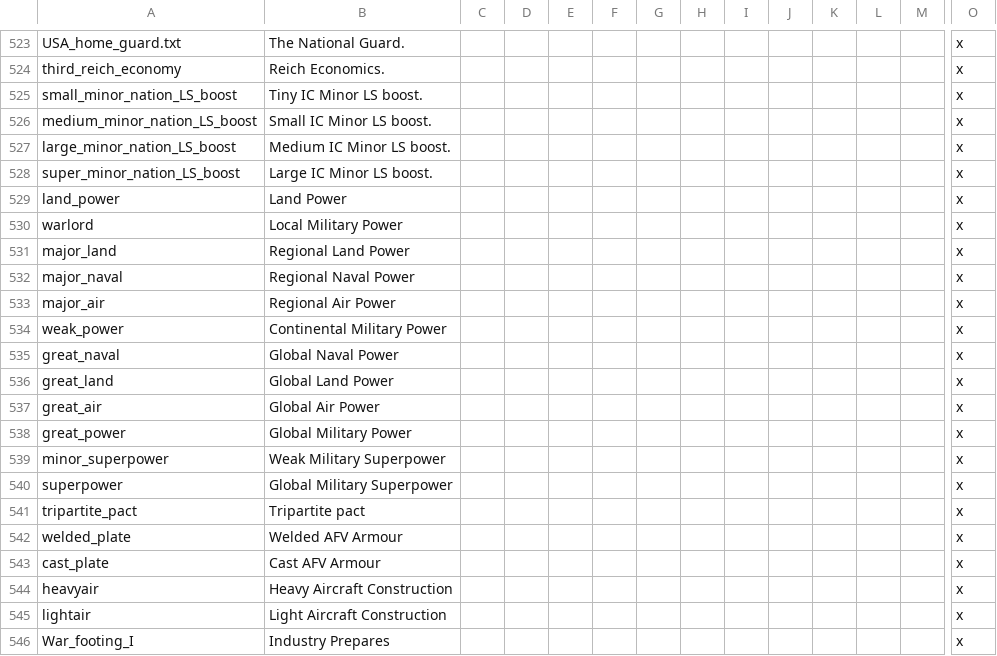
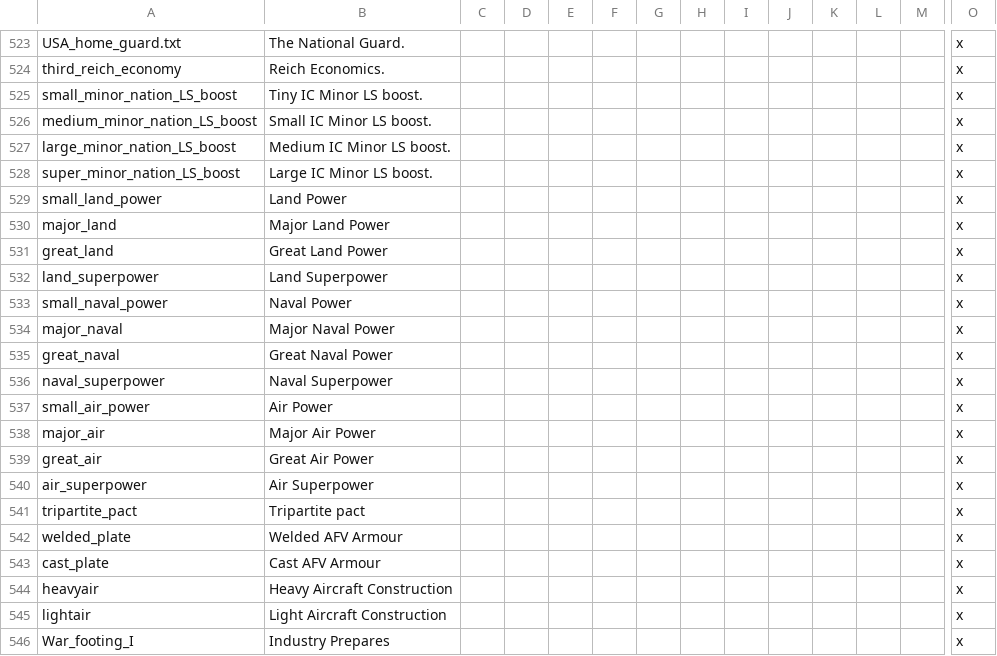
Before and after one commit to oumajgad/BlackICE, a CSV file: localisation/zDD-Flags.csv, drawn as a sheet; only a part is shown, gaps mark what is left out; removed rows and columns are numbered as before the commit, all else as after; rows hold the shown columns only; the diff names each change by its address in the sheet, - before the commit and + after, or states it on an @@ line.

Commit message:
reworked military power effects
each branch has 4 lvls now
removed combined ones

```diff
--- a/localisation/zDD-Flags.csv
+++ b/localisation/zDD-Flags.csv
-A529: land_power
+A529: small_land_power
-row 530: warlord | Local Military Power |  |  |  |  |  |  |  |  |  |  |  | x
-B530: Regional Land Power
+B530: Major Land Power
+row 531: great_land | Great Land Power |  |  |  |  |  |  |  |  |  |  |  | x
+row 532: land_superpower | Land Superpower |  |  |  |  |  |  |  |  |  |  |  | x
+row 533: small_naval_power | Naval Power |  |  |  |  |  |  |  |  |  |  |  | x
-B534: Regional Naval Power
+B534: Major Naval Power
-row 533: major_air | Regional Air Power |  |  |  |  |  |  |  |  |  |  |  | x
-row 534: weak_power | Continental Military Power |  |  |  |  |  |  |  |  |  |  |  | x
-B535: Global Naval Power
+B535: Great Naval Power
-row 536: great_land | Global Land Power |  |  |  |  |  |  |  |  |  |  |  | x
+row 536: naval_superpower | Naval Superpower |  |  |  |  |  |  |  |  |  |  |  | x
+row 537: small_air_power | Air Power |  |  |  |  |  |  |  |  |  |  |  | x
+row 538: major_air | Major Air Power |  |  |  |  |  |  |  |  |  |  |  | x
-B539: Global Air Power
+B539: Great Air Power
-row 538: great_power | Global Military Power |  |  |  |  |  |  |  |  |  |  |  | x
-A540: minor_superpower
+A540: air_superpower
-B540: Weak Military Superpower
+B540: Air Superpower
-row 540: superpower | Global Military Superpower |  |  |  |  |  |  |  |  |  |  |  | x
```
Also changed, not shown: 1 other file.
